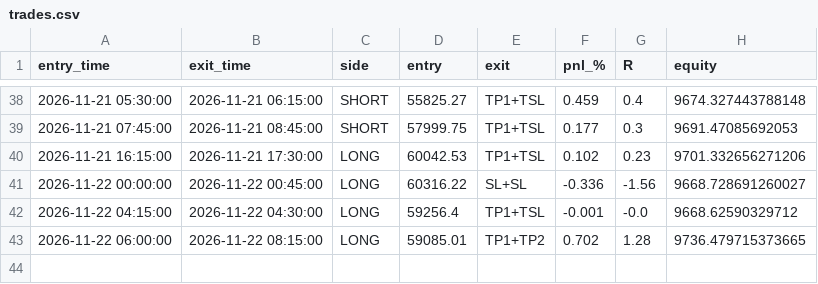
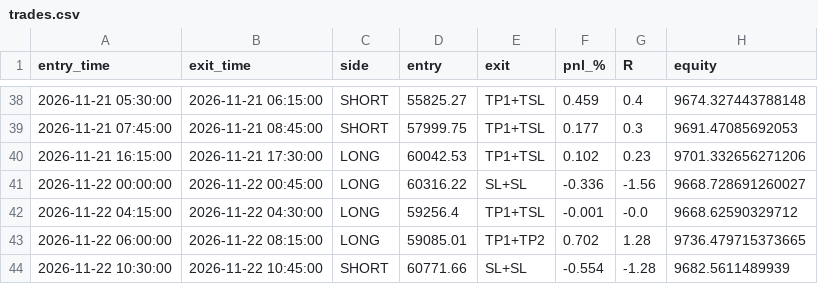
Before and after one commit to undaviyabrijesh-sys/Crypto-backtest-lab, a CSV file: paper/trades.csv, drawn as a sheet; only a part is shown, gaps mark what is left out; the diff names each change by its address in the sheet, - before the commit and + after, or states it on an @@ line.

```diff
--- a/paper/trades.csv
+++ b/paper/trades.csv
+row 44: 2026-11-22 10:30:00 | 2026-11-22 10:45:00 | SHORT | 60771.66 | SL+SL | -0.554 | -1.28 | 9682.5611489939
```
Also changed, not shown: paper/equity.csv, 1 other file.
